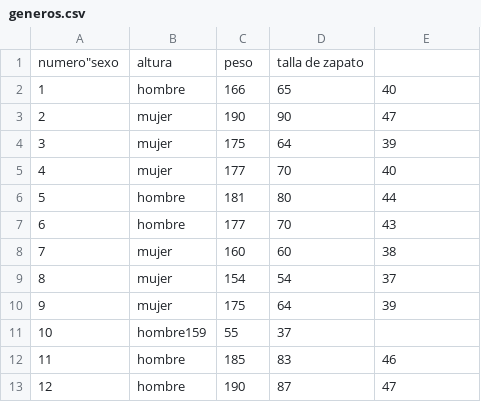
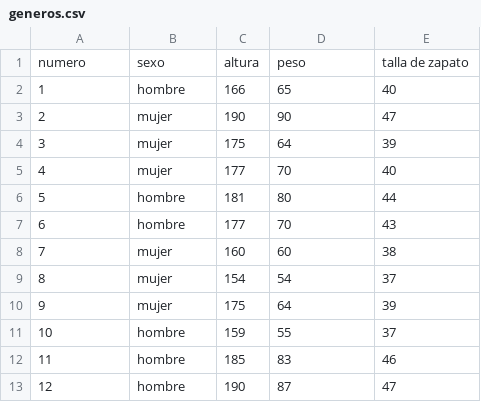
Before and after one commit to sandragutierrez-cell/csv, a CSV file: generos.csv, drawn as a sheet.

Commit message:
Update generos.csv
corregir

```diff
--- a/generos.csv
+++ b/generos.csv
@@ -1,2 +1,2 @@
-"numero""sexo","altura","peso","talla de zapato"
+"numero","sexo","altura","peso","talla de zapato"
 1,"hombre",166,65,40
@@ -10,3 +10,3 @@
 9,"mujer",175,64,39
-10,"hombre"159,55,37
+10,"hombre",159,55,37
 11,"hombre",185,83,46
```
